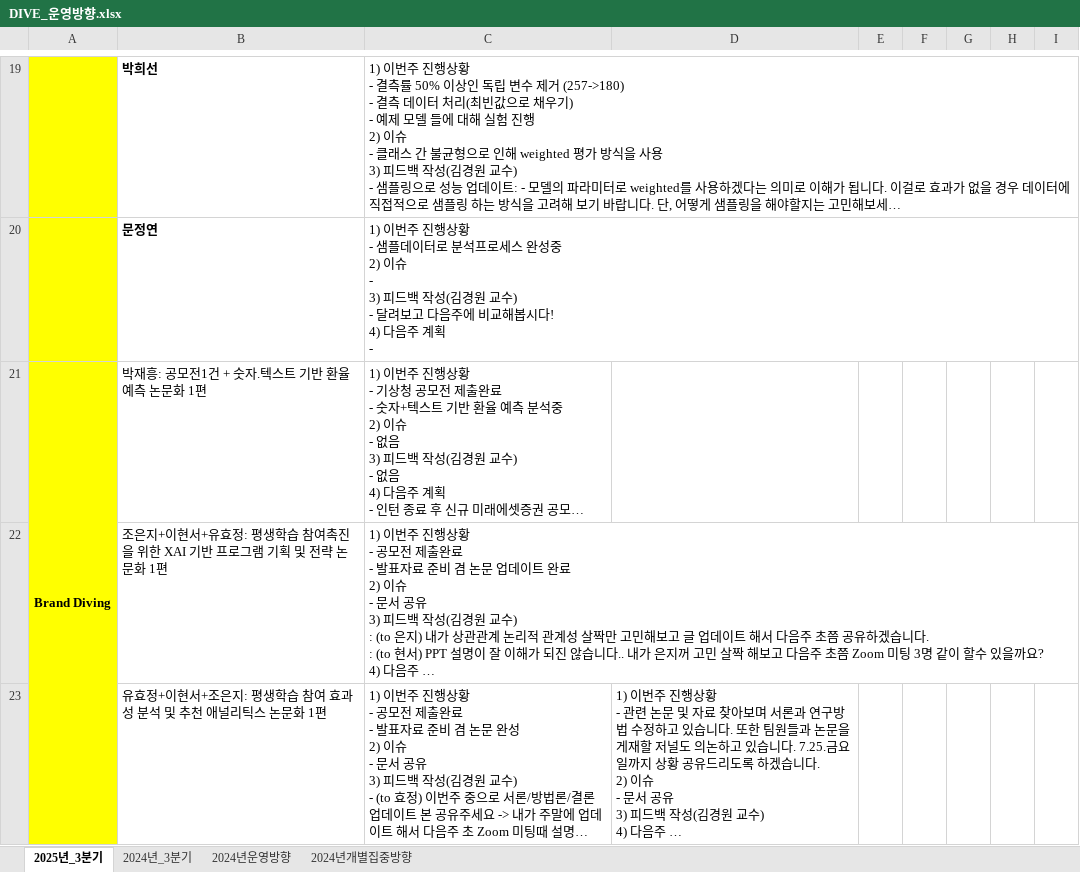
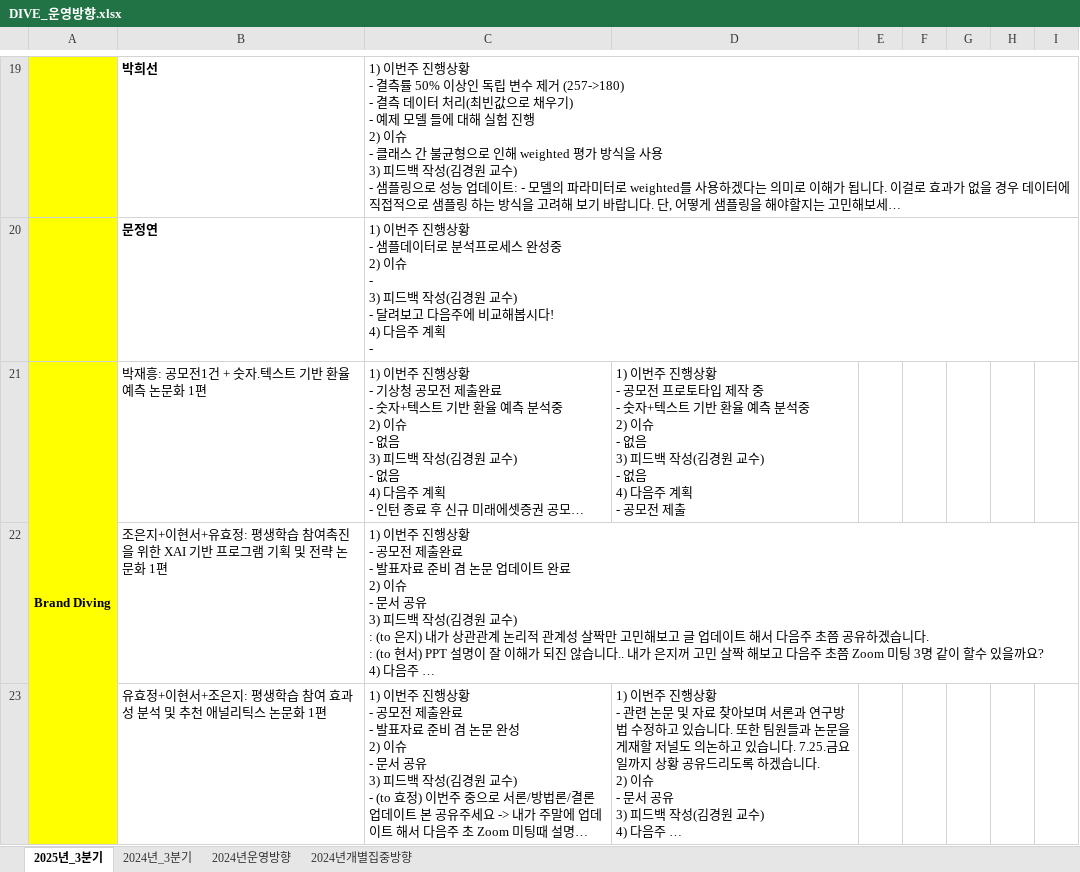
Before and after one commit to DataWizardd/DEBA-Research, an Excel workbook: [Document]/소개운영자료/DIVE_운영방향.xlsx, sheet 2025년_3분기, drawn as a sheet; only a part is shown, gaps mark what is left out; long unchanged cells end in …; values as stored, in another font and other column widths than the file's, no borders; charts and pictures not drawn; ↵ is a line break in a cell; the diff names each change by its address in the sheet, - before the commit and + after, or states it on an @@ line.

Commit message:
no message

```diff
--- a/[Document]/소개운영자료/DIVE_운영방향.xlsx (sheet 2025년_3분기)
+++ b/[Document]/소개운영자료/DIVE_운영방향.xlsx (sheet 2025년_3분기)
-D21: (empty)
+D21: 1) 이번주 진행상황 ↵ - 공모전 프로토타입 제작 중 ↵ - 숫자+텍스트 기반 환율 예측 분석중 ↵ 2) 이슈 ↵ - 없음 ↵ 3) 피드백 작성(김경원 교수) ↵ - 없음 ↵ 4) 다음주 계획 ↵ - 공모전 제출
```
